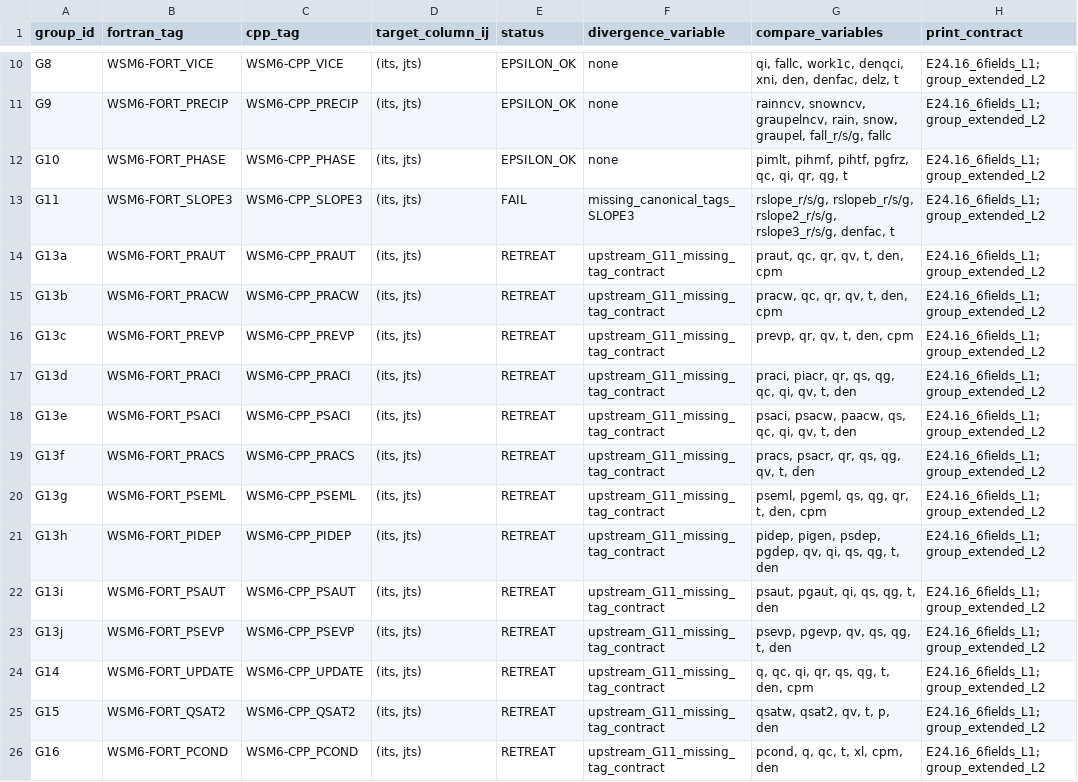
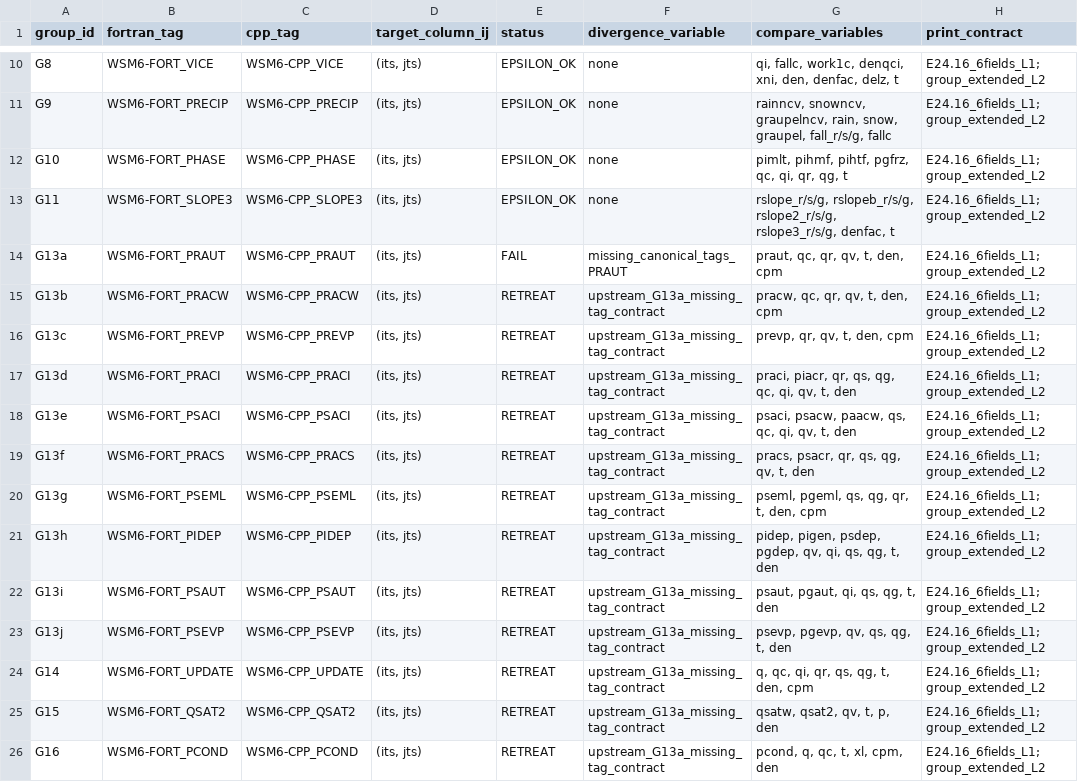
Before and after one commit to erf-model/ERF, a TSV file: Docs/wsm6_deep_dive/validation_manifest.tsv, drawn as a sheet; only a part is shown, gaps mark what is left out; the diff names each change by its address in the sheet, - before the commit and + after, or states it on an @@ line.

```diff
--- a/Docs/wsm6_deep_dive/validation_manifest.tsv
+++ b/Docs/wsm6_deep_dive/validation_manifest.tsv
-E13 (status): FAIL
+E13 (status): EPSILON_OK
-F13 (divergence_variable): missing_canonical_tags_SLOPE3
+F13 (divergence_variable): none
-E14 (status): RETREAT
+E14 (status): FAIL
-F14 (divergence_variable): upstream_G11_missing_tag_contract
+F14 (divergence_variable): missing_canonical_tags_PRAUT
-F15:F26 (divergence_variable): upstream_G11_missing_tag_contract
+F15:F26 (divergence_variable): upstream_G13a_missing_tag_contract
```
Also changed, not shown: Docs/wsm6_deep_dive/validation_runs.tsv.
